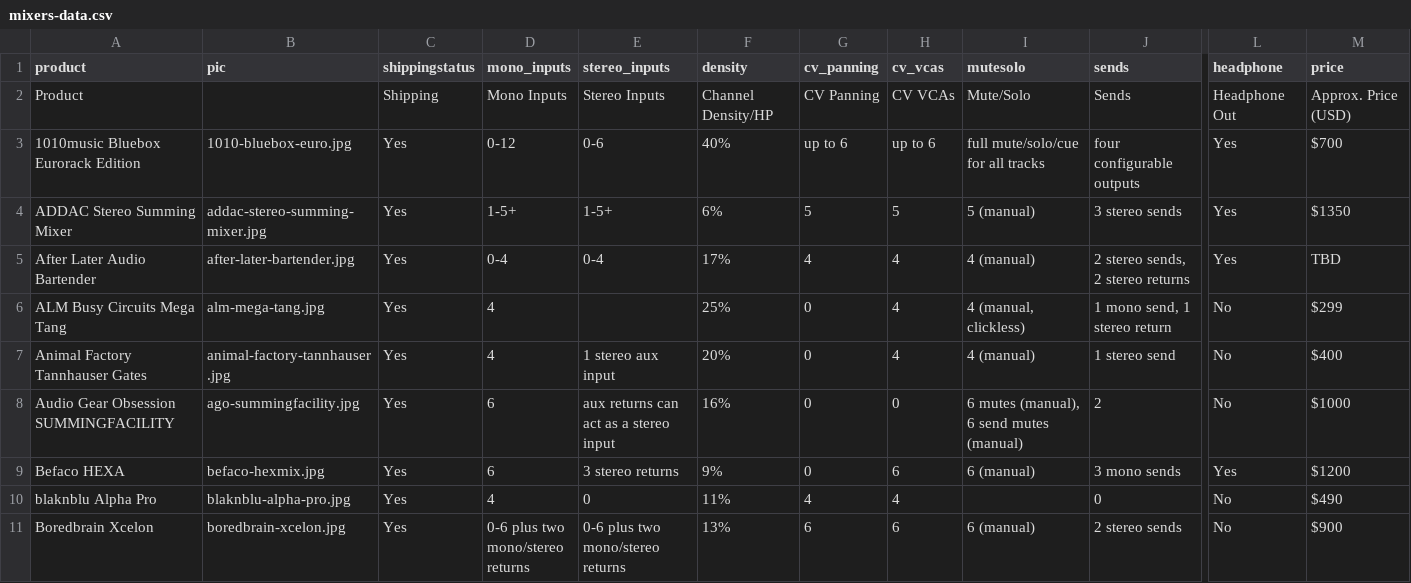
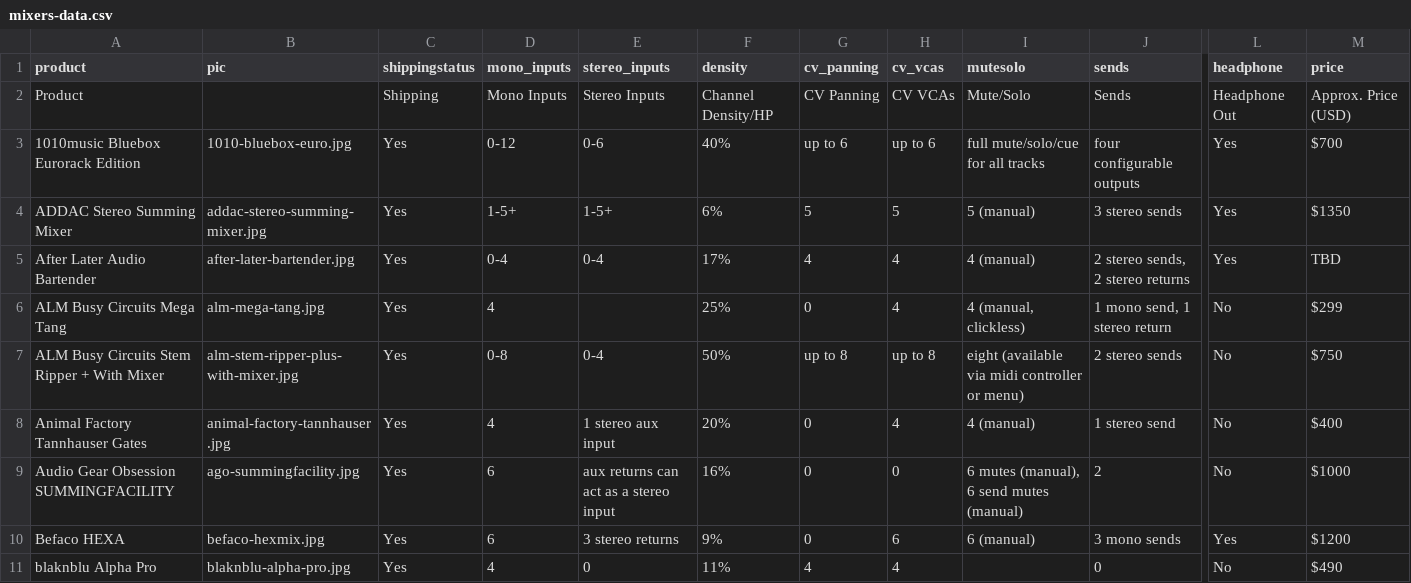
Before and after one commit to mdoudoroff/doudoroff.com, a CSV file: mixers/mixers-data.csv, drawn as a sheet; only a part is shown, gaps mark what is left out; the shorter side is filled out with more unchanged rows; rows hold the shown columns only; the diff names each change by its address in the sheet, - before the commit and + after, or states it on an @@ line.

```diff
--- a/mixers/mixers-data.csv
+++ b/mixers/mixers-data.csv
+row 7: ALM Busy Circuits Stem Ripper + With Mixer | alm-stem-ripper-plus-with-mixer.jpg | Yes | 0-8 | 0-4 | 50% | up to 8 | up to 8 | eight (available via midi controller or menu) | 2 stereo sends | No | $750
```
Also changed, not shown: 3 other files.
